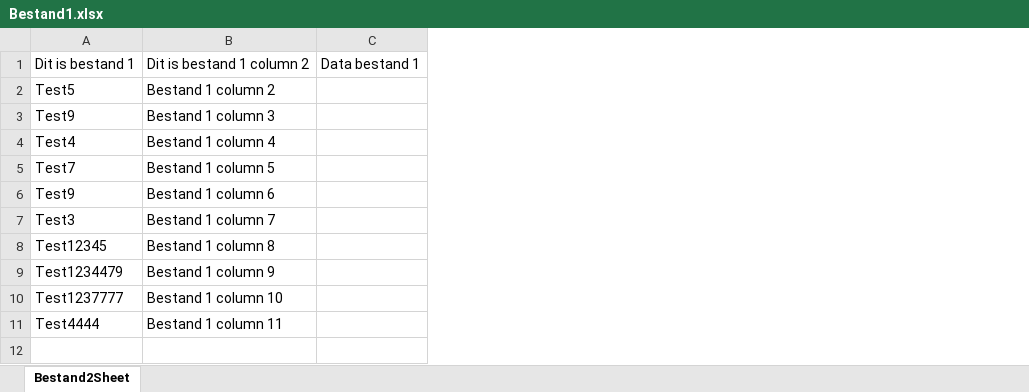
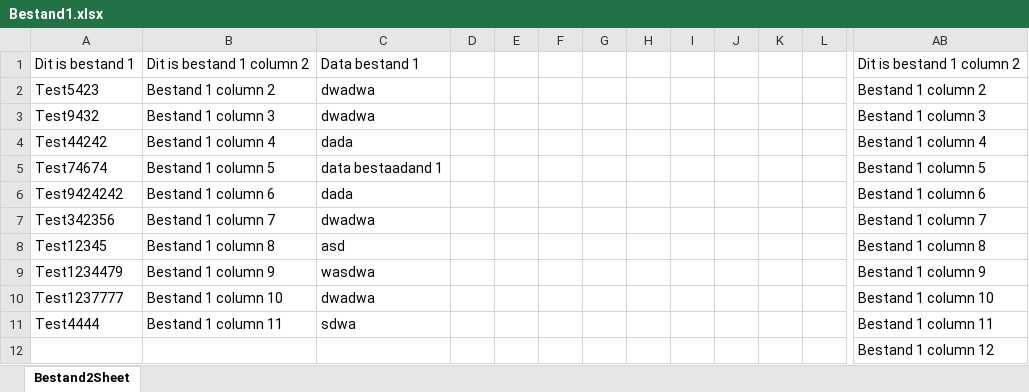
Before and after one commit to timdeplatvis111/ExcelSplitter, an Excel workbook: files/Timdeplatvis111/Bestand1.xlsx, sheet Bestand2Sheet, drawn as a sheet; only a part is shown, gaps mark what is left out; values as stored, in another font and other column widths than the file's, no borders; removed rows and columns are numbered as before the commit, all else as after; rows hold the shown columns only; the diff covers the shown part only; the diff names each change by its address in the sheet, - before the commit and + after, or states it on an @@ line.

```diff
--- a/files/Timdeplatvis111/Bestand1.xlsx (sheet Bestand2Sheet)
+++ b/files/Timdeplatvis111/Bestand1.xlsx (sheet Bestand2Sheet)
-column C, row 1: Data bestand 1
+column C, rows 1-11: Data bestand 1 | dwadwa | dwadwa | dada | data bestaadand 1 | dada | dwadwa | asd | wasdwa | dwadwa | sdwa
+column D, empty
+column E, empty
+column F, empty
+column G, empty
+column H, empty
+column I, empty
+column J, empty
+column K, empty
+column L, empty
+column AB, rows 1-11: Dit is bestand 1 column 2 | Bestand 1 column 2 | Bestand 1 column 3 | Bestand 1 column 4 | Bestand 1 column 5 | Bestand 1 column 6 | Bestand 1 column 7 | Bestand 1 column 8 | Bestand 1 column 9 | Bestand 1 column 10 | Bestand 1 column 11
-A2: Test5
+A2: Test5423
-A3: Test9
+A3: Test9432
-A4: Test4
+A4: Test44242
-A5: Test7
+A5: Test74674
-A6: Test9
+A6: Test9424242
-A7: Test3
+A7: Test342356
+row 12:  |  |  |  |  |  |  |  |  |  |  |  | Bestand 1 column 12
```
Also changed, not shown: 15 added columns elsewhere in this sheet, files/Timdeplatvis111/Bestand2.xlsx, 7 other files.
